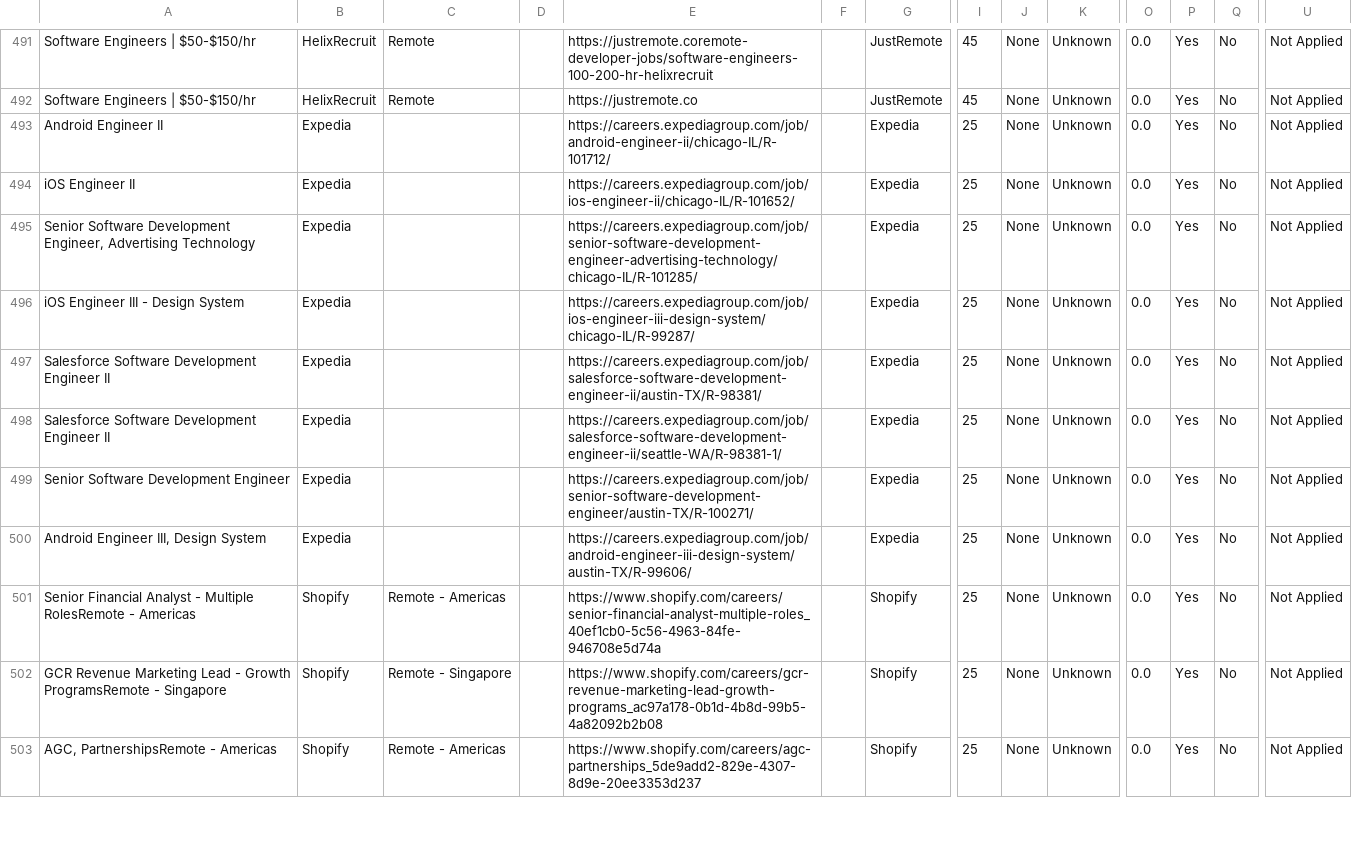
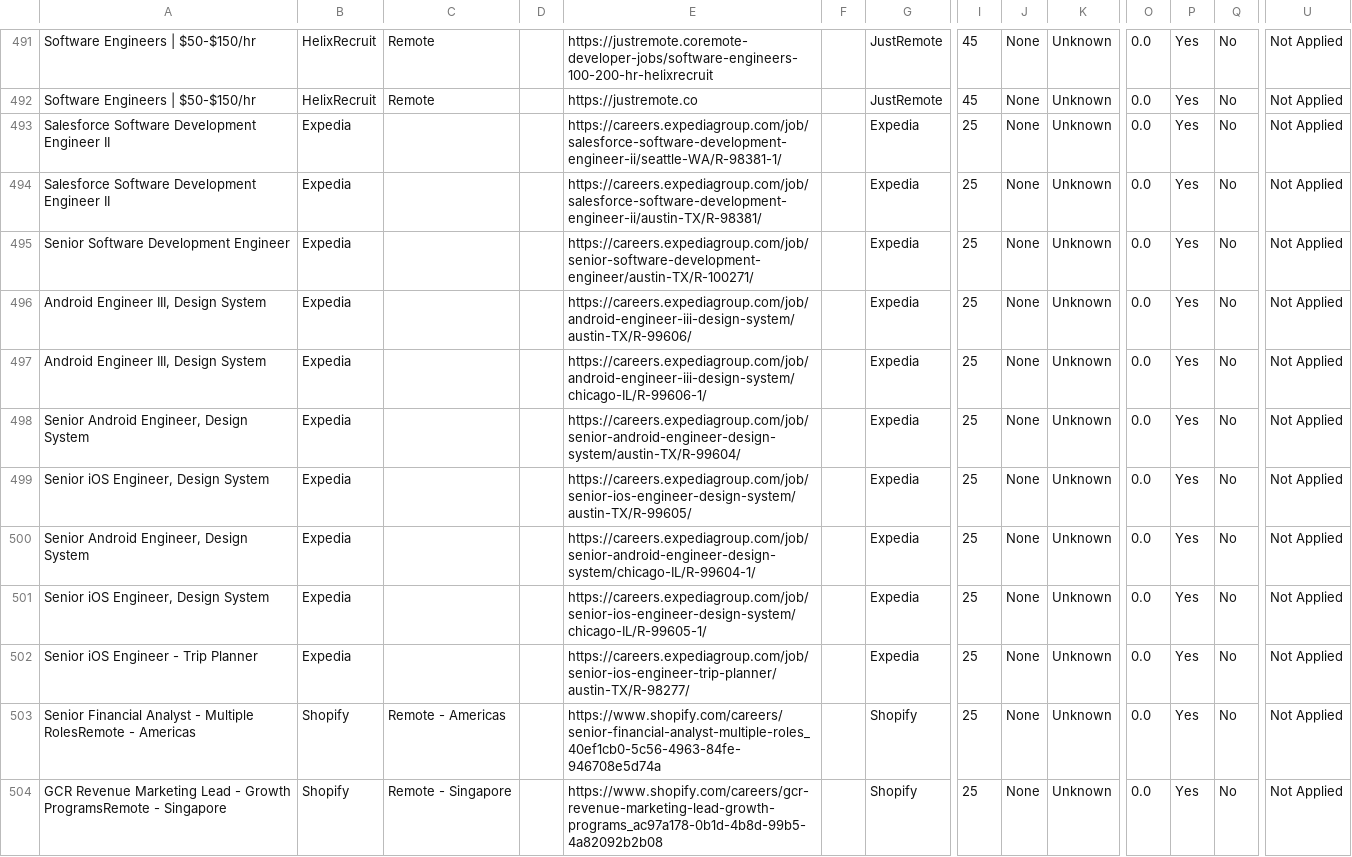
Before and after one commit to naman011/python-projects-secondary, a CSV file: data/jobs.csv, drawn as a sheet; only a part is shown, gaps mark what is left out; the shorter side is filled out with more unchanged rows; removed rows and columns are numbered as before the commit, all else as after; rows hold the shown columns only; the diff names each change by its address in the sheet, - before the commit and + after, or states it on an @@ line.

```diff
--- a/data/jobs.csv
+++ b/data/jobs.csv
-row 493: Android Engineer II | Expedia |  |  | https://careers.expediagroup.com/job/android-engineer-ii/chicago-IL/R-101712/ |  | Expedia | 25 | None | Unknown | 0.0 | Yes | No | Not Applied
-row 494: iOS Engineer II | Expedia |  |  | https://careers.expediagroup.com/job/ios-engineer-ii/chicago-IL/R-101652/ |  | Expedia | 25 | None | Unknown | 0.0 | Yes | No | Not Applied
-A493: Senior Software Development Engineer, Advertising Technology
+A493: Salesforce Software Development Engineer II
-E493: https://careers.expediagroup.com/job/senior-software-development-engineer-advertising-technology/chicago-IL/R-101285/
+E493: https://careers.expediagroup.com/job/salesforce-software-development-engineer-ii/seattle-WA/R-98381-1/
-row 496: iOS Engineer III - Design System | Expedia |  |  | https://careers.expediagroup.com/job/ios-engineer-iii-design-system/chicago-IL/R-99287/ |  | Expedia | 25 | None | Unknown | 0.0 | Yes | No | Not Applied
-row 498: Salesforce Software Development Engineer II | Expedia |  |  | https://careers.expediagroup.com/job/salesforce-software-development-engineer-ii/seattle-WA/R-98381-1/ |  | Expedia | 25 | None | Unknown | 0.0 | Yes | No | Not Applied
+row 497: Android Engineer III, Design System | Expedia |  |  | https://careers.expediagroup.com/job/android-engineer-iii-design-system/chicago-IL/R-99606-1/ |  | Expedia | 25 | None | Unknown | 0.0 | Yes | No | Not Applied
+row 498: Senior Android Engineer, Design System | Expedia |  |  | https://careers.expediagroup.com/job/senior-android-engineer-design-system/austin-TX/R-99604/ |  | Expedia | 25 | None | Unknown | 0.0 | Yes | No | Not Applied
+row 499: Senior iOS Engineer, Design System | Expedia |  |  | https://careers.expediagroup.com/job/senior-ios-engineer-design-system/austin-TX/R-99605/ |  | Expedia | 25 | None | Unknown | 0.0 | Yes | No | Not Applied
+row 500: Senior Android Engineer, Design System | Expedia |  |  | https://careers.expediagroup.com/job/senior-android-engineer-design-system/chicago-IL/R-99604-1/ |  | Expedia | 25 | None | Unknown | 0.0 | Yes | No | Not Applied
+row 501: Senior iOS Engineer, Design System | Expedia |  |  | https://careers.expediagroup.com/job/senior-ios-engineer-design-system/chicago-IL/R-99605-1/ |  | Expedia | 25 | None | Unknown | 0.0 | Yes | No | Not Applied
+row 502: Senior iOS Engineer - Trip Planner | Expedia |  |  | https://careers.expediagroup.com/job/senior-ios-engineer-trip-planner/austin-TX/R-98277/ |  | Expedia | 25 | None | Unknown | 0.0 | Yes | No | Not Applied
```
Also changed, not shown: 1 other file.
